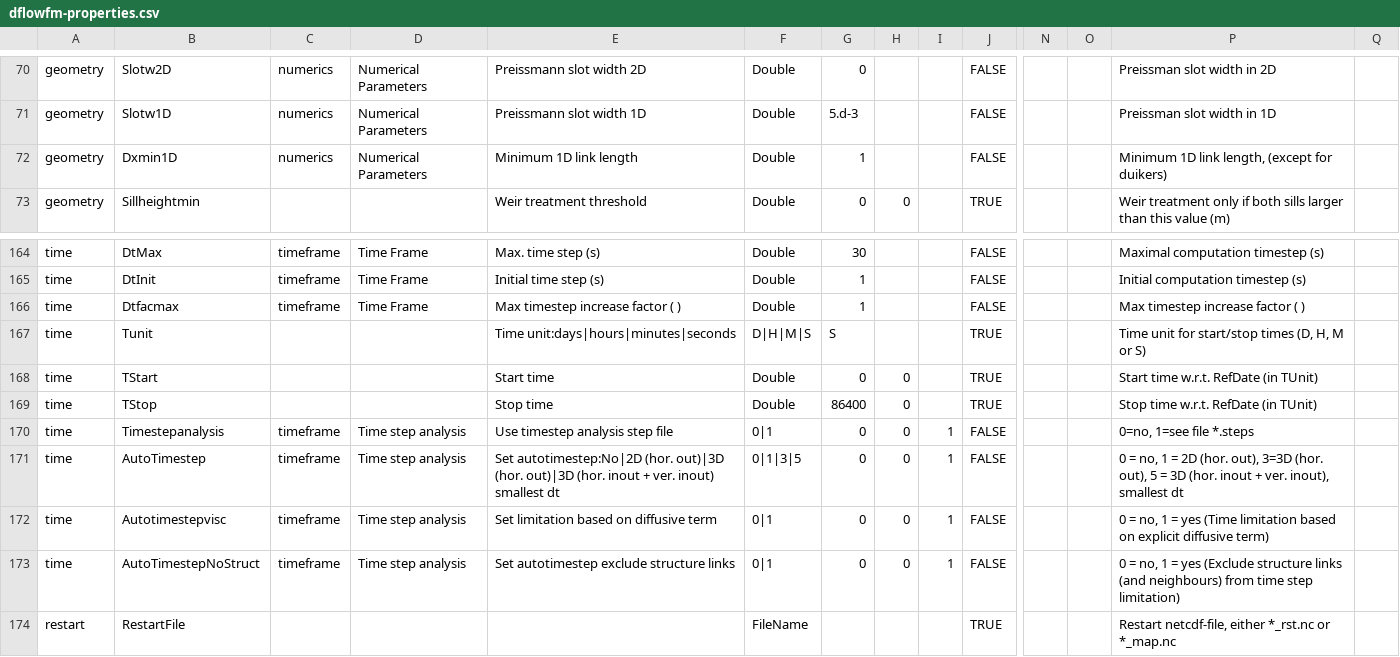
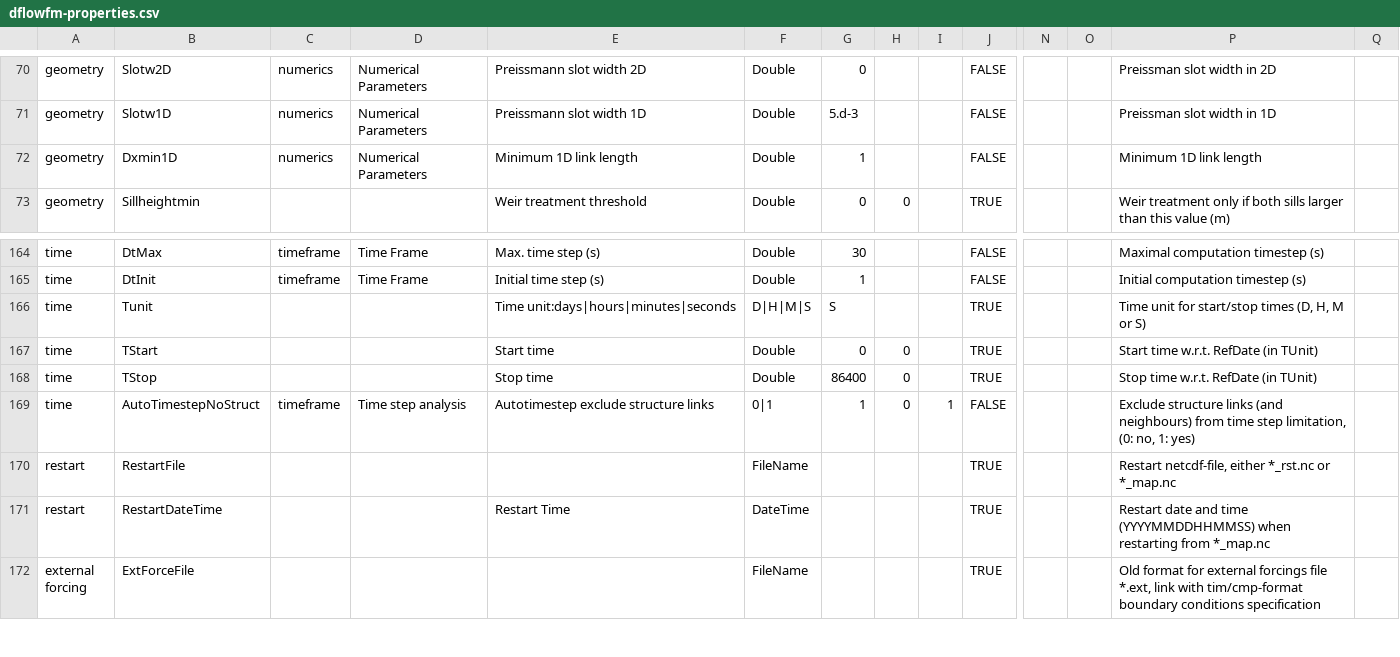
Before and after one commit to Deltares-research/DHYDROGUI, a CSV file: src/DeltaShell.Plugins.FMSuite.FlowFM/dflowfm-properties.csv, drawn as a sheet; only a part is shown, gaps mark what is left out; the shorter side is filled out with more unchanged rows; removed rows and columns are numbered as before the commit, all else as after; rows hold the shown columns only; the diff names each change by its address in the sheet, - before the commit and + after, or states it on an @@ line.

Commit message:
FM1D2D-487: changed mdu parameters AutoTimestepNoStruct, AutoTimestep. Removed mdu parameters Dtfacmax, Timestepanalysis, AutoTimestepvisc Former-commit-id: e5bdfb421e286a79804f58a7b51b98663cc2dd5a Former-commit-id: c2fa99fe2ce3f79053852fe060cd134ce5e0f012

```diff
--- a/src/DeltaShell.Plugins.FMSuite.FlowFM/dflowfm-properties.csv
+++ b/src/DeltaShell.Plugins.FMSuite.FlowFM/dflowfm-properties.csv
-P72: Minimum 1D link length, (except for duikers)
+P72: Minimum 1D link length
-row 166: time | Dtfacmax | timeframe | Time Frame | Max timestep increase factor ( ) | Double | 1 |  |  | FALSE |  |  | Max timestep increase factor ( )
-row 170: time | Timestepanalysis | timeframe | Time step analysis | Use timestep analysis step file | 0|1 | 0 | 0 | 1 | FALSE |  |  | 0=no, 1=see file *.steps
-row 171: time | AutoTimestep | timeframe | Time step analysis | Set autotimestep:No|2D (hor. out)|3D (hor. out)|3D (hor. inout + ver. inout) smallest dt | 0|1|3|5 | 0 | 0 | 1 | FALSE |  |  | 0 = no, 1 = 2D (hor. out), 3=3D (hor. out), 5 = 3D (hor. inout + ver. inout), smallest dt
-row 172: time | Autotimestepvisc | timeframe | Time step analysis | Set limitation based on diffusive term | 0|1 | 0 | 0 | 1 | FALSE |  |  | 0 = no, 1 = yes (Time limitation based on explicit diffusive term)
-E169: Set autotimestep exclude structure links
+E169: Autotimestep exclude structure links
-G169: 0
+G169: 1
-P169: 0 = no, 1 = yes (Exclude structure links (and neighbours) from time step limitation)
+P169: Exclude structure links (and neighbours) from time step limitation, (0: no, 1: yes)
```
